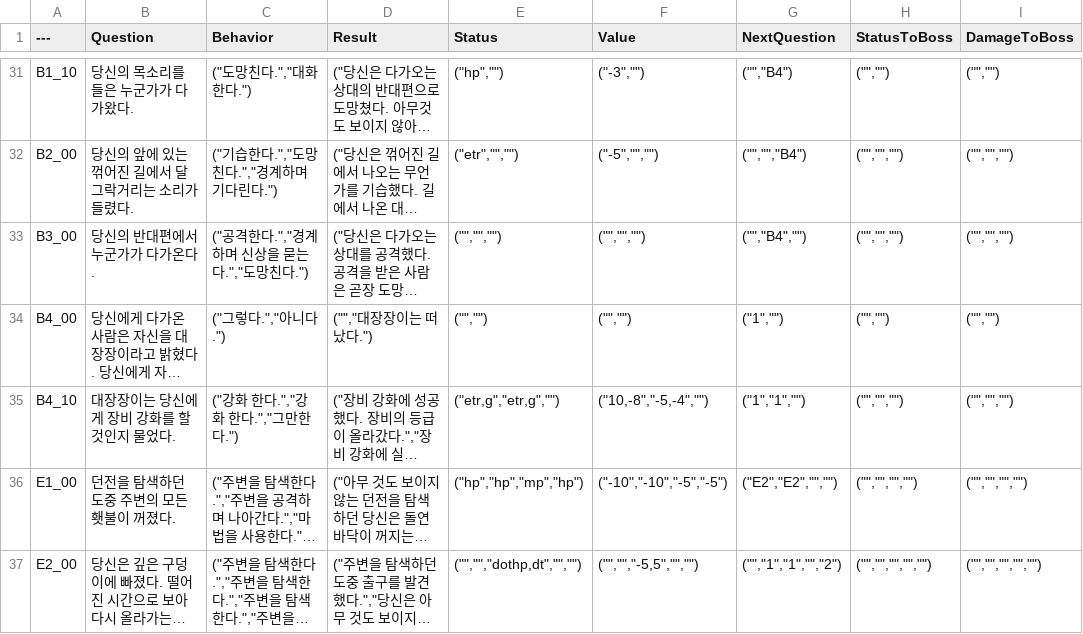
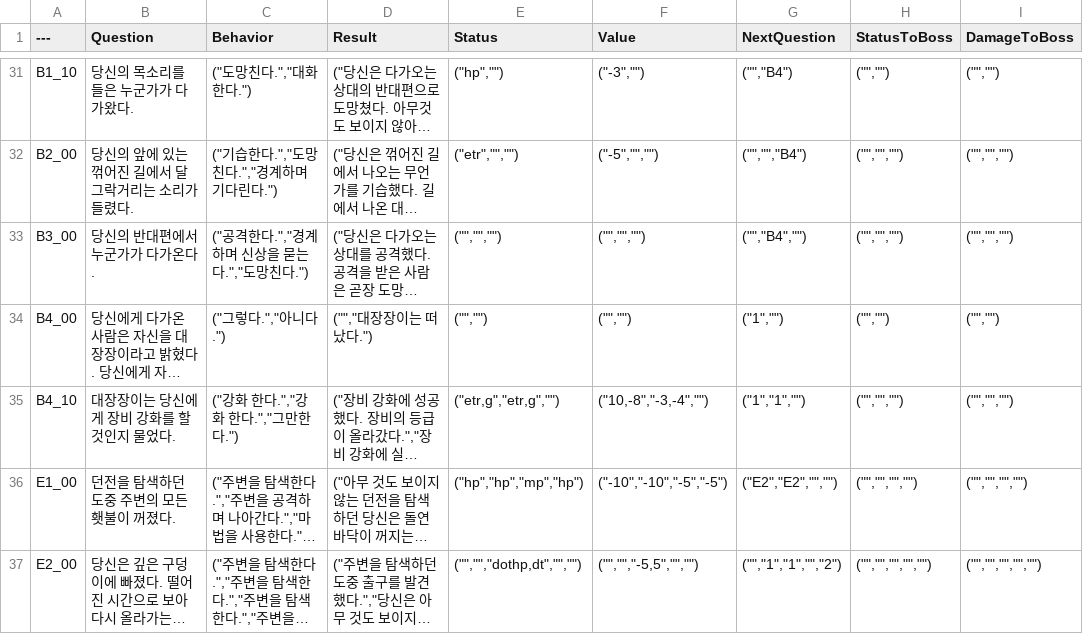
Before and after one commit to sthie/SelectWorm, a CSV file: Data/ChangeValueDataTable.csv, drawn as a sheet; only a part is shown, gaps mark what is left out; long unchanged cells end in …; the diff covers the shown part only; the diff names each change by its address in the sheet, - before the commit and + after, or states it on an @@ line.

Commit message:
up

```diff
--- a/Data/ChangeValueDataTable.csv
+++ b/Data/ChangeValueDataTable.csv
-F35 (Value): ("10,-8","-5,-4","")
+F35 (Value): ("10,-8","-3,-4","")
```
Also changed, not shown: 11 edited cells elsewhere in this file.
